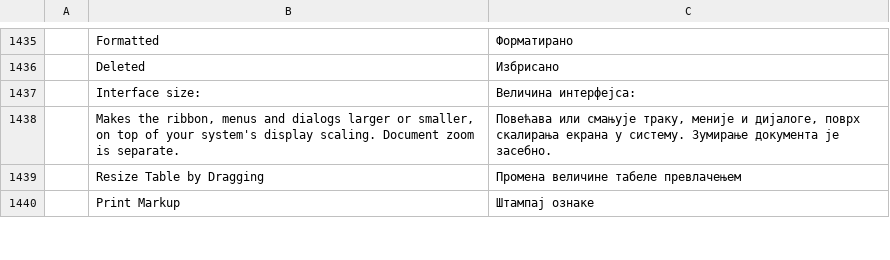
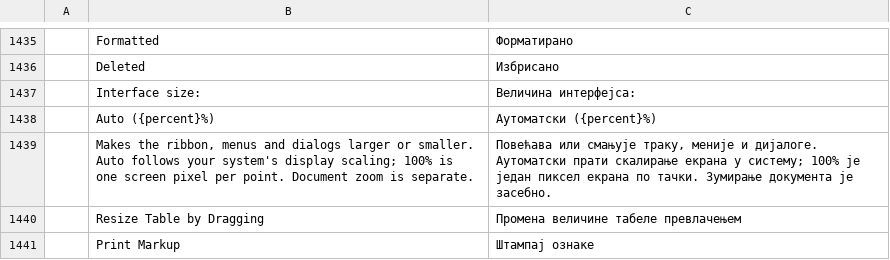
Before and after one commit to vyntaris/vdoc-old, a TSV file: crates/ui-egui/src/i18n/sr.tsv, drawn as a sheet; only a part is shown, gaps mark what is left out.

```diff
--- a/crates/ui-egui/src/i18n/sr.tsv
+++ b/crates/ui-egui/src/i18n/sr.tsv
@@ -1437,3 +1437,4 @@
 	Interface size:	Величина интерфејса:
-	Makes the ribbon, menus and dialogs larger or smaller, on top of your system's display scaling. Document zoom is separate.	Повећава или смањује траку, меније и дијалоге, поврх скалирања екрана у систему. Зумирање документа је засебно.
+	Auto ({percent}%)	Аутоматски ({percent}%)
+	Makes the ribbon, menus and dialogs larger or smaller. Auto follows your system's display scaling; 100% is one screen pixel per point. Document zoom is separate.	Повећава или смањује траку, меније и дијалоге. Аутоматски прати скалирање екрана у систему; 100% је један пиксел екрана по тачки. Зумирање документа је засебно.
 	Resize Table by Dragging	Промена величине табеле превлачењем
```
Also changed, not shown: crates/ui-egui/src/i18n/bg.tsv, crates/ui-egui/src/i18n/ja.tsv, 21 other files.
